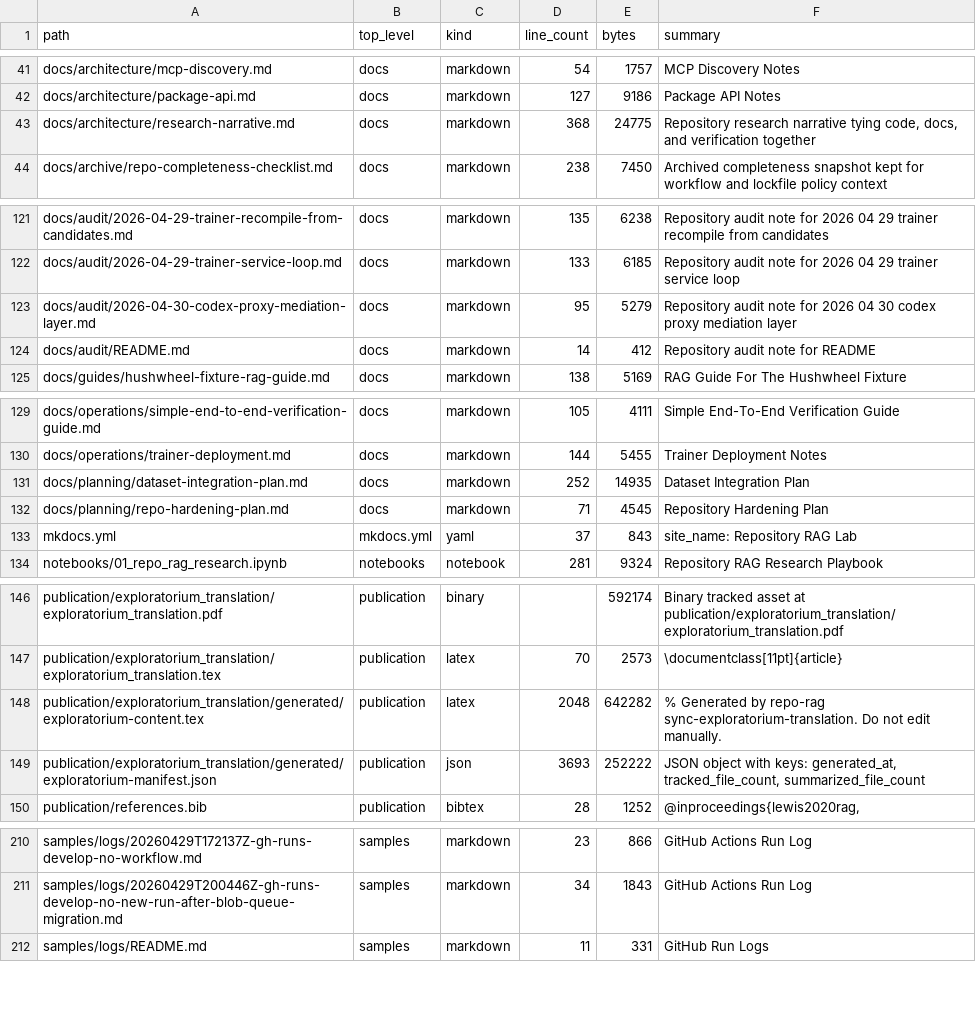
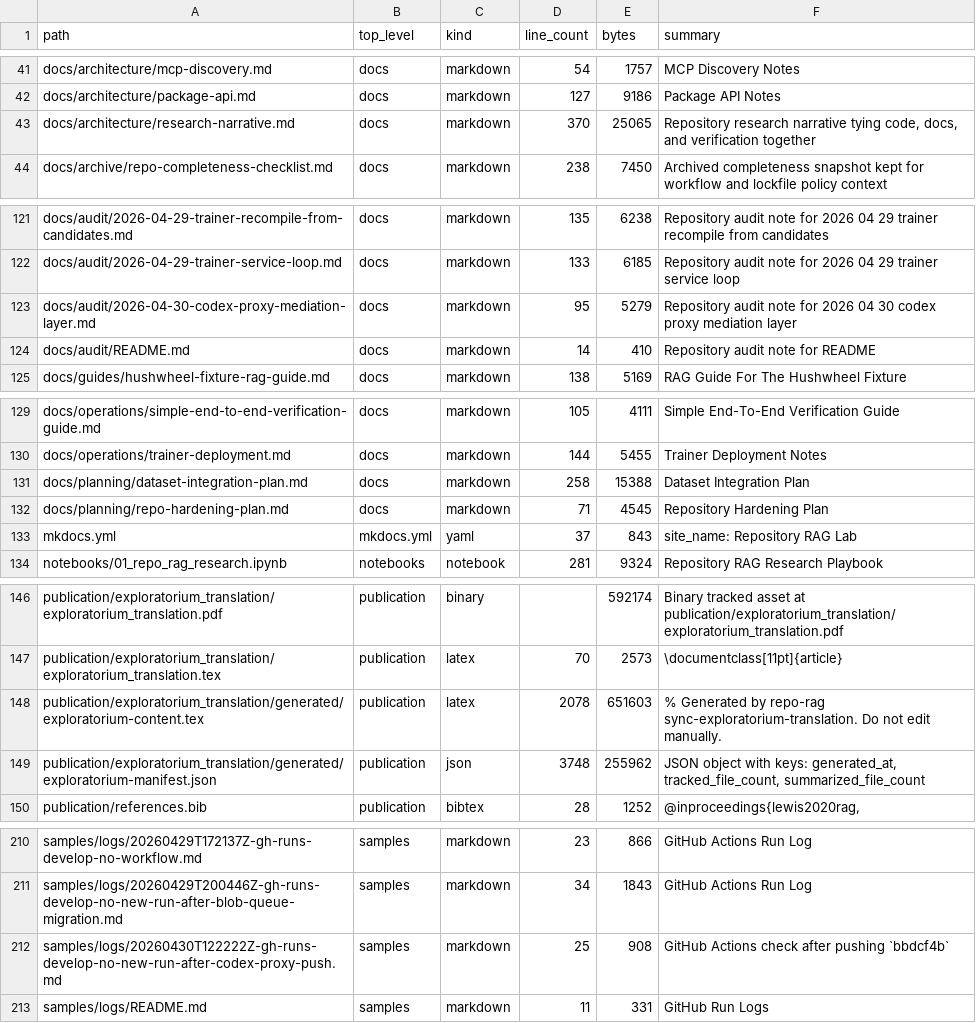
Before and after one commit to realagiorganization/dspy_rag_in_repo_docs_and_impl1, a CSV file: FILES.csv, drawn as a sheet; only a part is shown, gaps mark what is left out.

Commit message:
Document codex proxy trace handoff

```diff
--- a/FILES.csv
+++ b/FILES.csv
@@ -42,3 +42,3 @@ docs/architecture/mcp-discovery.md,docs,markdown,54,1757,MCP Discovery Notes
 docs/architecture/package-api.md,docs,markdown,127,9186,Package API Notes
-docs/architecture/research-narrative.md,docs,markdown,368,24775,"Repository research narrative tying code, docs, and verification together"
+docs/architecture/research-narrative.md,docs,markdown,370,25065,"Repository research narrative tying code, docs, and verification together"
 docs/archive/repo-completeness-checklist.md,docs,markdown,238,7450,Archived completeness snapshot kept for workflow and lockfile policy context
@@ -123,3 +123,3 @@ docs/audit/2026-04-29-trainer-service-loop.md,docs,markdown,133,6185,Repository
 docs/audit/2026-04-30-codex-proxy-mediation-layer.md,docs,markdown,95,5279,Repository audit note for 2026 04 30 codex proxy mediation layer
-docs/audit/README.md,docs,markdown,14,412,Repository audit note for README
+docs/audit/README.md,docs,markdown,14,410,Repository audit note for README
 docs/guides/hushwheel-fixture-rag-guide.md,docs,markdown,138,5169,RAG Guide For The Hushwheel Fixture
@@ -130,3 +130,3 @@ docs/operations/simple-end-to-end-verification-guide.md,docs,markdown,105,4111,S
 docs/operations/trainer-deployment.md,docs,markdown,144,5455,Trainer Deployment Notes
-docs/planning/dataset-integration-plan.md,docs,markdown,252,14935,Dataset Integration Plan
+docs/planning/dataset-integration-plan.md,docs,markdown,258,15388,Dataset Integration Plan
 docs/planning/repo-hardening-plan.md,docs,markdown,71,4545,Repository Hardening Plan
@@ -147,4 +147,4 @@ publication/exploratorium_translation/exploratorium_translation.pdf,publication,
 publication/exploratorium_translation/exploratorium_translation.tex,publication,latex,70,2573,\documentclass[11pt]{article}
-publication/exploratorium_translation/generated/exploratorium-content.tex,publication,latex,2048,642282,% Generated by repo-rag sync-exploratorium-translation. Do not edit manually.
-publication/exploratorium_translation/generated/exploratorium-manifest.json,publication,json,3693,252222,"JSON object with keys: generated_at, tracked_file_count, summarized_file_count"
+publication/exploratorium_translation/generated/exploratorium-content.tex,publication,latex,2078,651603,% Generated by repo-rag sync-exploratorium-translation. Do not edit manually.
+publication/exploratorium_translation/generated/exploratorium-manifest.json,publication,json,3748,255962,"JSON object with keys: generated_at, tracked_file_count, summarized_file_count"
 publication/references.bib,publication,bibtex,28,1252,"@inproceedings{lewis2020rag,"
@@ -211,2 +211,3 @@ samples/logs/20260429T172137Z-gh-runs-develop-no-workflow.md,samples,markdown,23
 samples/logs/20260429T200446Z-gh-runs-develop-no-new-run-after-blob-queue-migration.md,samples,markdown,34,1843,GitHub Actions Run Log
+samples/logs/20260430T122222Z-gh-runs-develop-no-new-run-after-codex-proxy-push.md,samples,markdown,25,908,GitHub Actions check after pushing `bbdcf4b`
 samples/logs/README.md,samples,markdown,11,331,GitHub Run Logs
```
Also changed, not shown: 7 other files.
